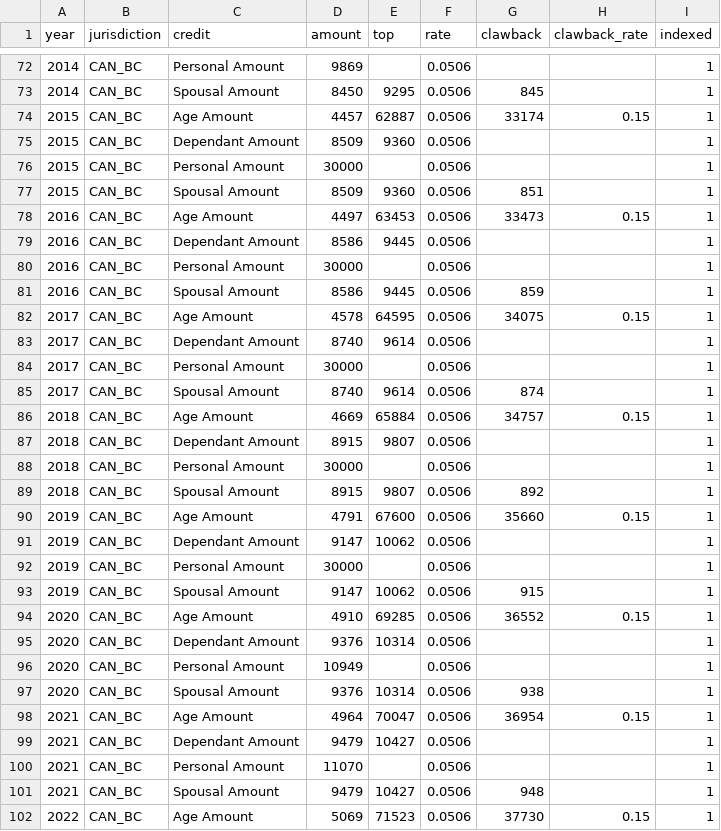
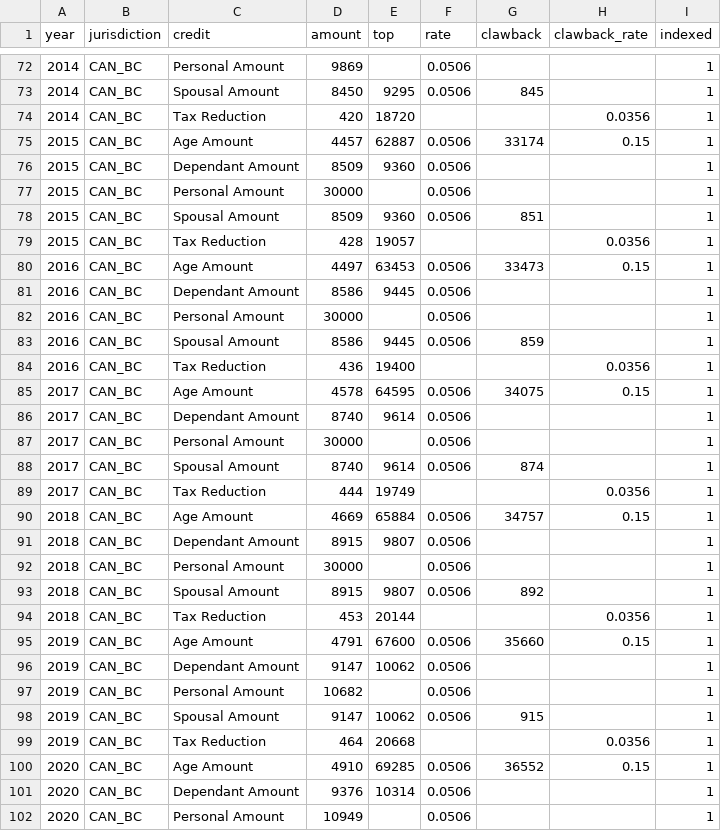
Before and after one commit to bcgov/macroabm-ca, a CSV file: scenarios/input/scenario_1/scenario-personal_income_tax-non_refundable_tax_credits.csv, drawn as a sheet; only a part is shown, gaps mark what is left out; the shorter side is filled out with more unchanged rows; the diff covers the shown part only.

```diff
--- a/scenarios/input/scenario_1/scenario-personal_income_tax-non_refundable_tax_credits.csv
+++ b/scenarios/input/scenario_1/scenario-personal_income_tax-non_refundable_tax_credits.csv
@@ -73,2 +73,3 @@ year,jurisdiction,credit,amount,top,rate,clawback,clawback_rate,indexed
 2014,CAN_BC,Spousal Amount,8450,9295,0.0506,845,,1
+2014,CAN_BC,Tax Reduction,420,18720,,,0.0356,1
 2015,CAN_BC,Age Amount,4457,62887,0.0506,33174,0.15,1
@@ -77,2 +78,3 @@ year,jurisdiction,credit,amount,top,rate,clawback,clawback_rate,indexed
 2015,CAN_BC,Spousal Amount,8509,9360,0.0506,851,,1
+2015,CAN_BC,Tax Reduction,428,19057,,,0.0356,1
 2016,CAN_BC,Age Amount,4497,63453,0.0506,33473,0.15,1
@@ -81,2 +83,3 @@ year,jurisdiction,credit,amount,top,rate,clawback,clawback_rate,indexed
 2016,CAN_BC,Spousal Amount,8586,9445,0.0506,859,,1
+2016,CAN_BC,Tax Reduction,436,19400,,,0.0356,1
 2017,CAN_BC,Age Amount,4578,64595,0.0506,34075,0.15,1
@@ -85,2 +88,3 @@ year,jurisdiction,credit,amount,top,rate,clawback,clawback_rate,indexed
 2017,CAN_BC,Spousal Amount,8740,9614,0.0506,874,,1
+2017,CAN_BC,Tax Reduction,444,19749,,,0.0356,1
 2018,CAN_BC,Age Amount,4669,65884,0.0506,34757,0.15,1
@@ -89,6 +93,8 @@ year,jurisdiction,credit,amount,top,rate,clawback,clawback_rate,indexed
 2018,CAN_BC,Spousal Amount,8915,9807,0.0506,892,,1
+2018,CAN_BC,Tax Reduction,453,20144,,,0.0356,1
 2019,CAN_BC,Age Amount,4791,67600,0.0506,35660,0.15,1
 2019,CAN_BC,Dependant Amount,9147,10062,0.0506,,,1
-2019,CAN_BC,Personal Amount,30000,,0.0506,,,1
+2019,CAN_BC,Personal Amount,10682,,0.0506,,,1
 2019,CAN_BC,Spousal Amount,9147,10062,0.0506,915,,1
+2019,CAN_BC,Tax Reduction,464,20668,,,0.0356,1
 2020,CAN_BC,Age Amount,4910,69285,0.0506,36552,0.15,1
```
Also changed, not shown: 11 added rows elsewhere in this file, raw_data/taxation/personal_income_tax/personal_income_tax-non_refundable_tax_credits.csv, scenarios/input/scenario_2/scenario-personal_income_tax-non_refundable_tax_credits.csv, 6 other files.
